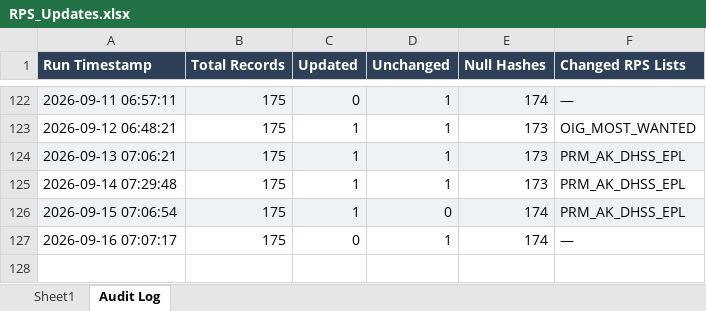
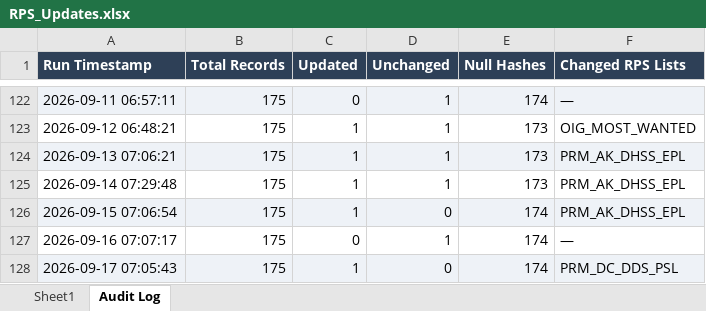
Before and after one commit to rahulraveendrannair-bot/Update-Checking-Automation, an Excel workbook: RPS_Updates.xlsx, sheet Audit Log, drawn as a sheet; only a part is shown, gaps mark what is left out; values as stored, in another font and other column widths than the file's, no borders; the diff names each change by its address in the sheet, - before the commit and + after, or states it on an @@ line.

```diff
--- a/RPS_Updates.xlsx (sheet Audit Log)
+++ b/RPS_Updates.xlsx (sheet Audit Log)
+row 128: 2026-09-17 07:05:43 | 175 | 1 | 0 | 174 | PRM_DC_DDS_PSL
```
Also changed, not shown: sheet Sheet1, 2 other files.
